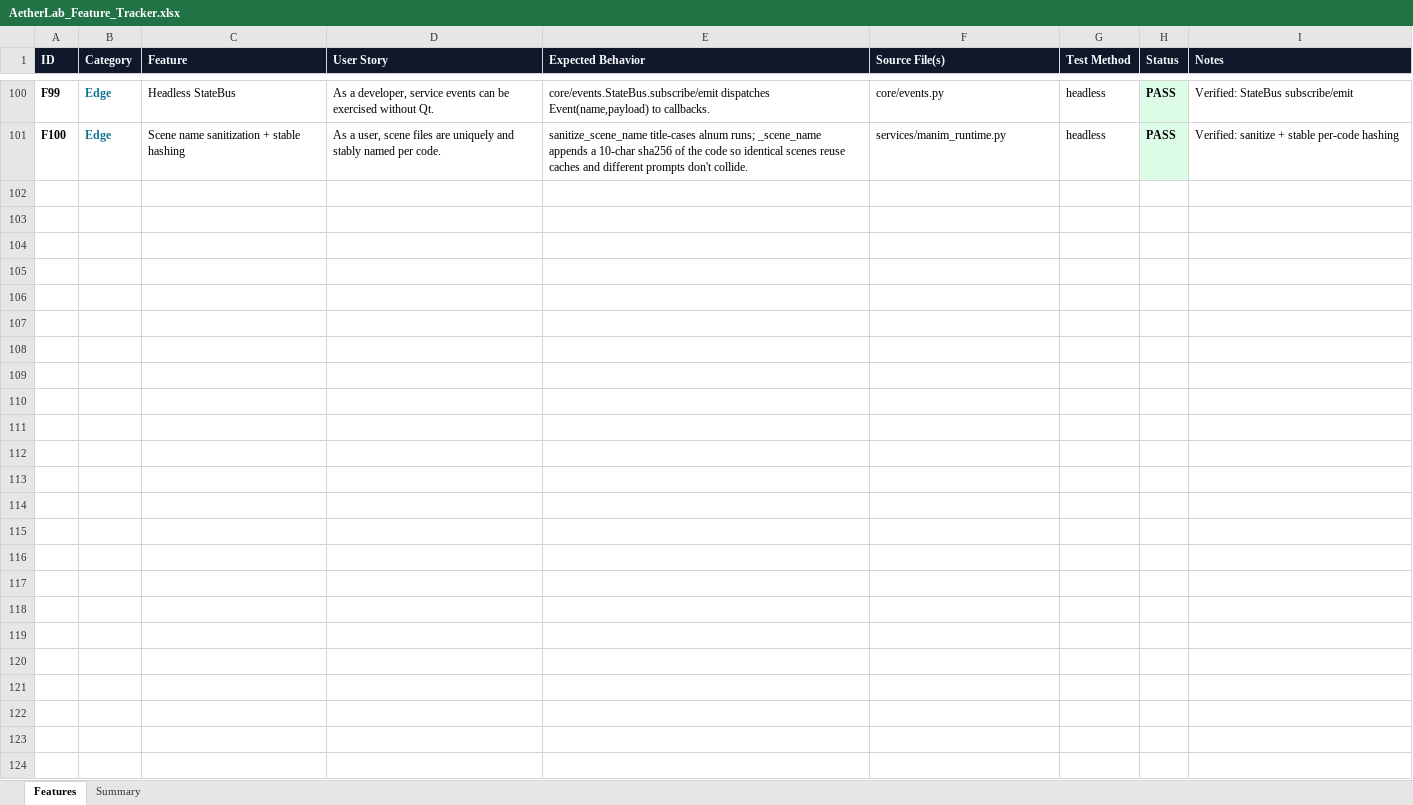
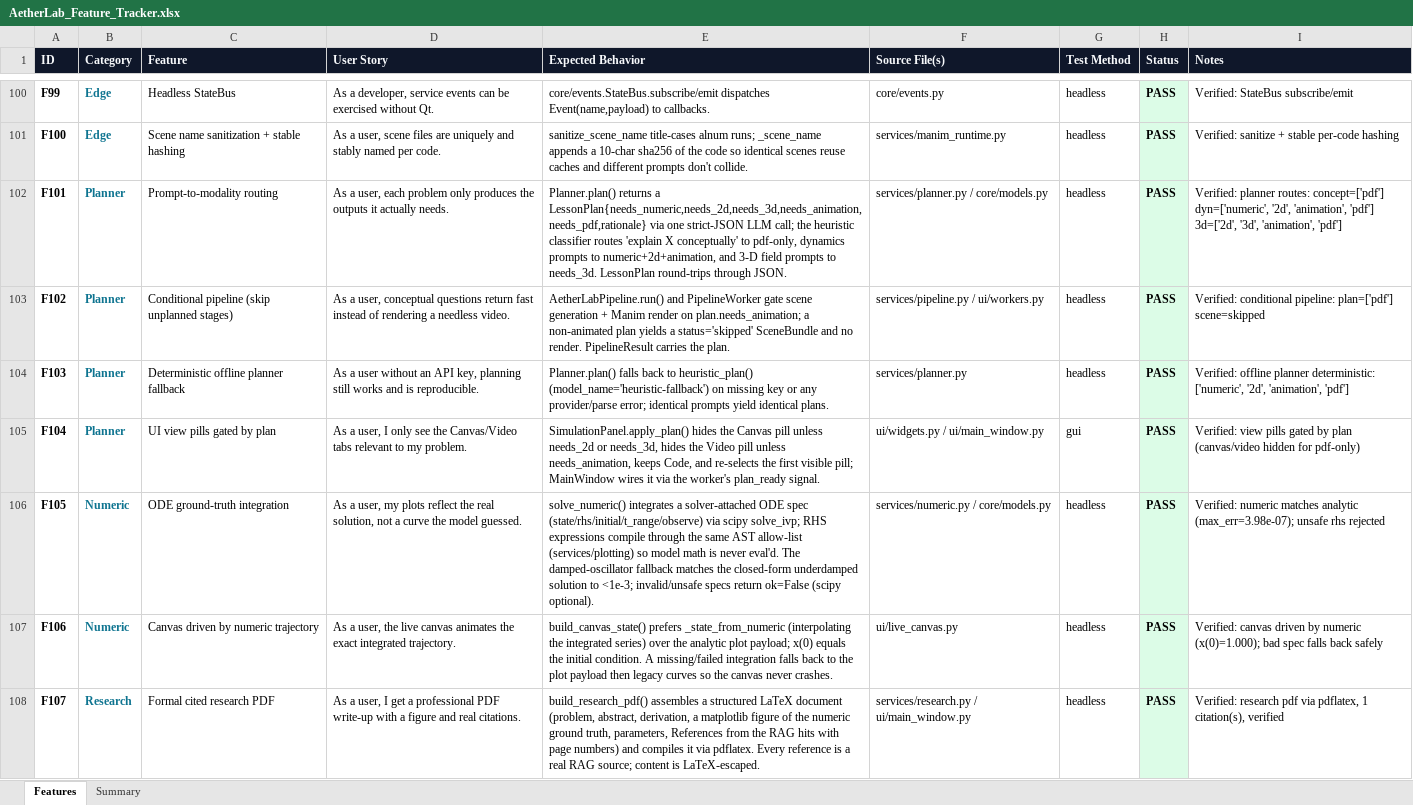
Before and after one commit to gopheriv/aetherlab, an Excel workbook: AetherLab_Feature_Tracker.xlsx, sheet Features, drawn as a sheet; only a part is shown, gaps mark what is left out; values as stored, in another font and other column widths than the file's, no borders; the diff covers the shown part only; the diff names each change by its address in the sheet, - before the commit and + after, or states it on an @@ line.

```diff
--- a/AetherLab_Feature_Tracker.xlsx (sheet Features)
+++ b/AetherLab_Feature_Tracker.xlsx (sheet Features)
+row 102: F101 | Planner | Prompt-to-modality routing | As a user, each problem only produces the outputs it actually needs. | Planner.plan() returns a LessonPlan{needs_numeric,needs_2d,needs_3d,needs_animation,needs_pdf,rationale} via one strict-JSON LLM call; the heuristic classifier routes 'explain X conceptually' to pdf-only, dynamics prompts to numeric+2d+animation, and 3-D field prompts to needs_3d. LessonPlan round-trips through JSON. | services/planner.py / core/models.py | headless | PASS | Verified: planner routes: concept=['pdf'] dyn=['numeric', '2d', 'animation', 'pdf'] 3d=['2d', '3d', 'animation', 'pdf']
+row 103: F102 | Planner | Conditional pipeline (skip unplanned stages) | As a user, conceptual questions return fast instead of rendering a needless video. | AetherLabPipeline.run() and PipelineWorker gate scene generation + Manim render on plan.needs_animation; a non-animated plan yields a status='skipped' SceneBundle and no render. PipelineResult carries the plan. | services/pipeline.py / ui/workers.py | headless | PASS | Verified: conditional pipeline: plan=['pdf'] scene=skipped
+row 104: F103 | Planner | Deterministic offline planner fallback | As a user without an API key, planning still works and is reproducible. | Planner.plan() falls back to heuristic_plan() (model_name='heuristic-fallback') on missing key or any provider/parse error; identical prompts yield identical plans. | services/planner.py | headless | PASS | Verified: offline planner deterministic: ['numeric', '2d', 'animation', 'pdf']
+row 105: F104 | Planner | UI view pills gated by plan | As a user, I only see the Canvas/Video tabs relevant to my problem. | SimulationPanel.apply_plan() hides the Canvas pill unless needs_2d or needs_3d, hides the Video pill unless needs_animation, keeps Code, and re-selects the first visible pill; MainWindow wires it via the worker's plan_ready signal. | ui/widgets.py / ui/main_window.py | gui | PASS | Verified: view pills gated by plan (canvas/video hidden for pdf-only)
+row 106: F105 | Numeric | ODE ground-truth integration | As a user, my plots reflect the real solution, not a curve the model guessed. | solve_numeric() integrates a solver-attached ODE spec (state/rhs/initial/t_range/observe) via scipy solve_ivp; RHS expressions compile through the same AST allow-list (services/plotting) so model math is never eval'd. The damped-oscillator fallback matches the closed-form underdamped solution to <1e-3; invalid/unsafe specs return ok=False (scipy optional). | services/numeric.py / core/models.py | headless | PASS | Verified: numeric matches analytic (max_err=3.98e-07); unsafe rhs rejected
+row 107: F106 | Numeric | Canvas driven by numeric trajectory | As a user, the live canvas animates the exact integrated trajectory. | build_canvas_state() prefers _state_from_numeric (interpolating the integrated series) over the analytic plot payload; x(0) equals the initial condition. A missing/failed integration falls back to the plot payload then legacy curves so the canvas never crashes. | ui/live_canvas.py | headless | PASS | Verified: canvas driven by numeric (x(0)=1.000); bad spec falls back safely
+row 108: F107 | Research | Formal cited research PDF | As a user, I get a professional PDF write-up with a figure and real citations. | build_research_pdf() assembles a structured LaTeX document (problem, abstract, derivation, a matplotlib figure of the numeric ground truth, parameters, References from the RAG hits with page numbers) and compiles it via pdflatex. Every reference is a real RAG source; content is LaTeX-escaped. | services/research.py / ui/main_window.py | headless | PASS | Verified: research pdf via pdflatex, 1 citation(s), verified
```
Also changed, not shown: 6 added rows and 4 edited cells elsewhere in this sheet, sheet Summary, 22 other files.
